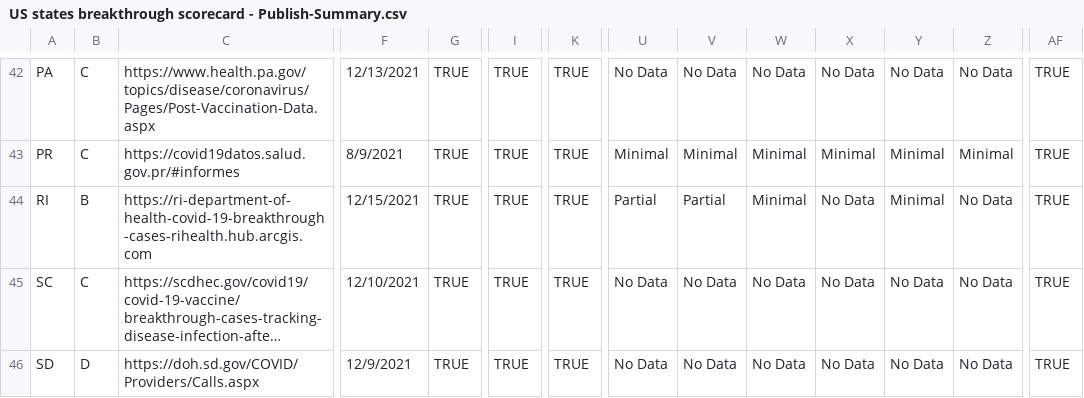
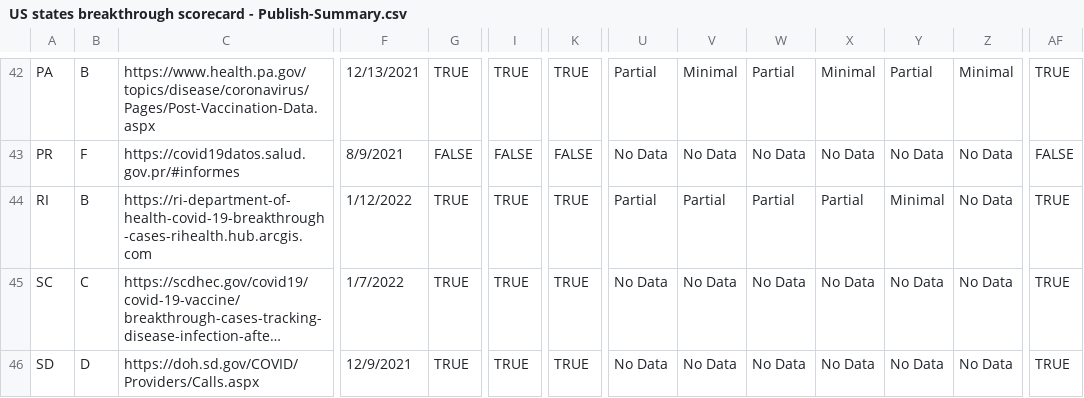
Before and after one commit to pandemic-tracking/bi, a CSV file: US states breakthrough scorecard - Publish-Summary.csv, drawn as a sheet; only a part is shown, gaps mark what is left out; long unchanged cells end in …; the diff covers the shown part only; the diff names each change by its address in the sheet, - before the commit and + after, or states it on an @@ line.

```diff
--- a/US states breakthrough scorecard - Publish-Summary.csv
+++ b/US states breakthrough scorecard - Publish-Summary.csv
-B42: C
+B42: B
-U42: No Data
+U42: Partial
-V42: No Data
+V42: Minimal
-W42: No Data
+W42: Partial
-X42: No Data
+X42: Minimal
-Y42: No Data
+Y42: Partial
-Z42: No Data
+Z42: Minimal
-B43: C
+B43: F
-G43: TRUE
+G43: FALSE
-I43: TRUE
+I43: FALSE
-K43: TRUE
+K43: FALSE
-U43: Minimal
+U43: No Data
-V43: Minimal
+V43: No Data
-W43: Minimal
+W43: No Data
-X43: Minimal
+X43: No Data
-Y43: Minimal
+Y43: No Data
-Z43: Minimal
+Z43: No Data
-AF43: TRUE
+AF43: FALSE
-F44: 12/15/2021
+F44: 1/12/2022
-W44: Minimal
+W44: Partial
-X44: No Data
+X44: Partial
-F45: 12/10/2021
+F45: 1/7/2022
```
Also changed, not shown: 136 edited cells elsewhere in this file.
